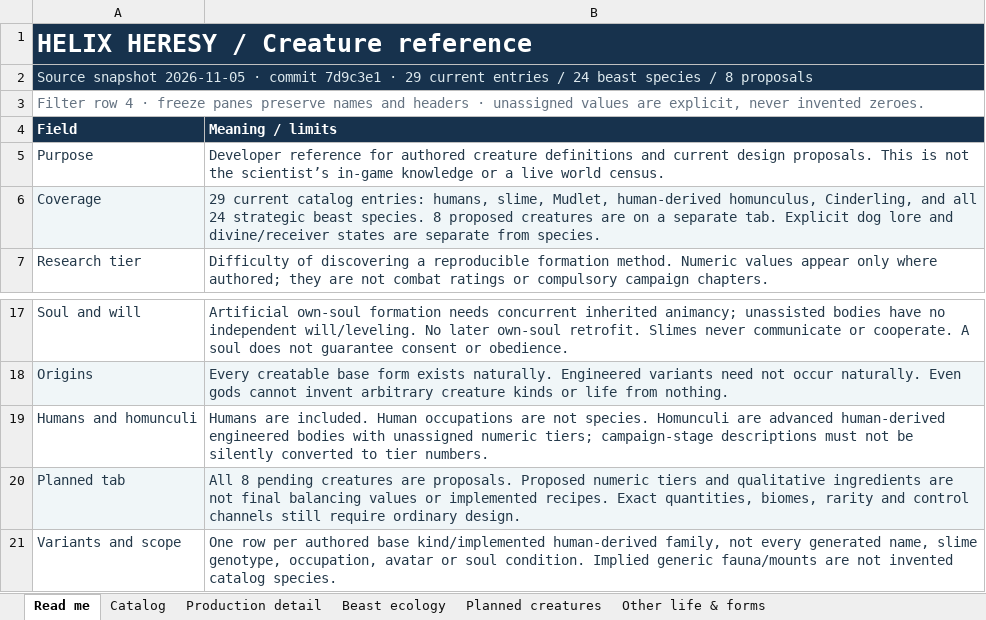
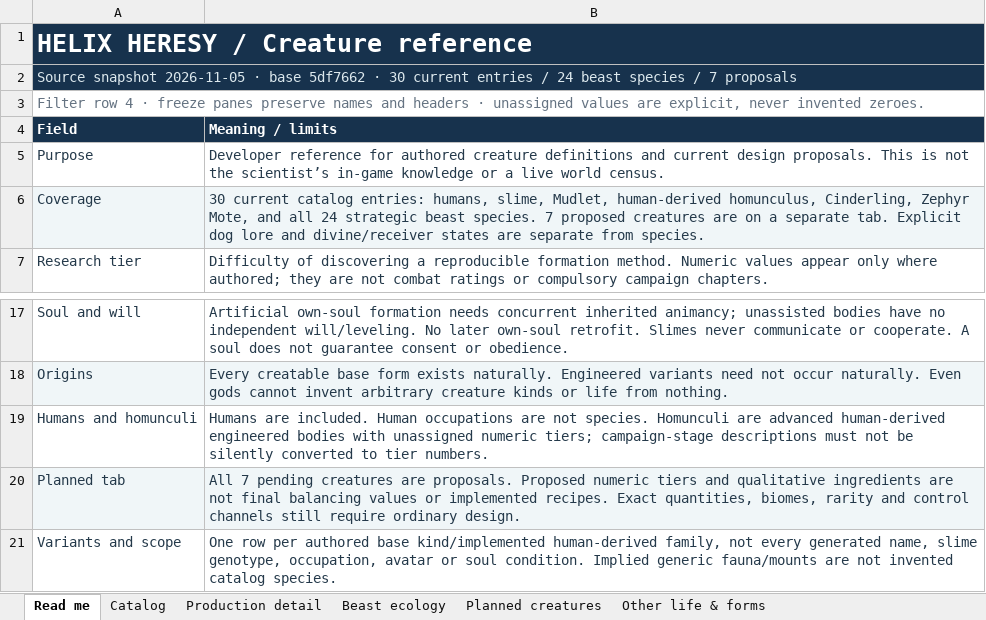
Before and after one commit to HelHeresyDev/Helix-Heresy, an Excel workbook: reference/creature-catalog.xlsx, sheet Read me, drawn as a sheet; only a part is shown, gaps mark what is left out; values as stored, in another font and other column widths than the file's, no borders; table styles not drawn; the diff names each change by its address in the sheet, - before the commit and + after, or states it on an @@ line.

Commit message:
Implement finite Zephyr Mote formation and conserved air circulation

```diff
--- a/reference/creature-catalog.xlsx (sheet Read me)
+++ b/reference/creature-catalog.xlsx (sheet Read me)
-A2 (Field): …2026-11-05 · commit 7d9c3e1 · 29 current entries / 24 beast species / 8 proposals
+A2 (Field): …2026-11-05 · base 5df7662 · 30 current entries / 24 beast species / 7 proposals
-B6 (Meaning / limits): 29 current catalog entries: humans, slime, Mudlet, human-derived homunculus, Cinderling, and all 24 strategic beast species. 8 proposed creatures…
+B6 (Meaning / limits): 30 current catalog entries: humans, slime, Mudlet, human-derived homunculus, Cinderling, Zephyr Mote, and all 24 strategic beast species. 7 proposed creatures…
-B20 (Meaning / limits): All 8 pending creatures…
+B20 (Meaning / limits): All 7 pending creatures…
```
Also changed, not shown: sheet Production detail, sheet Planned creatures, sheet Catalog, 16 other files.
